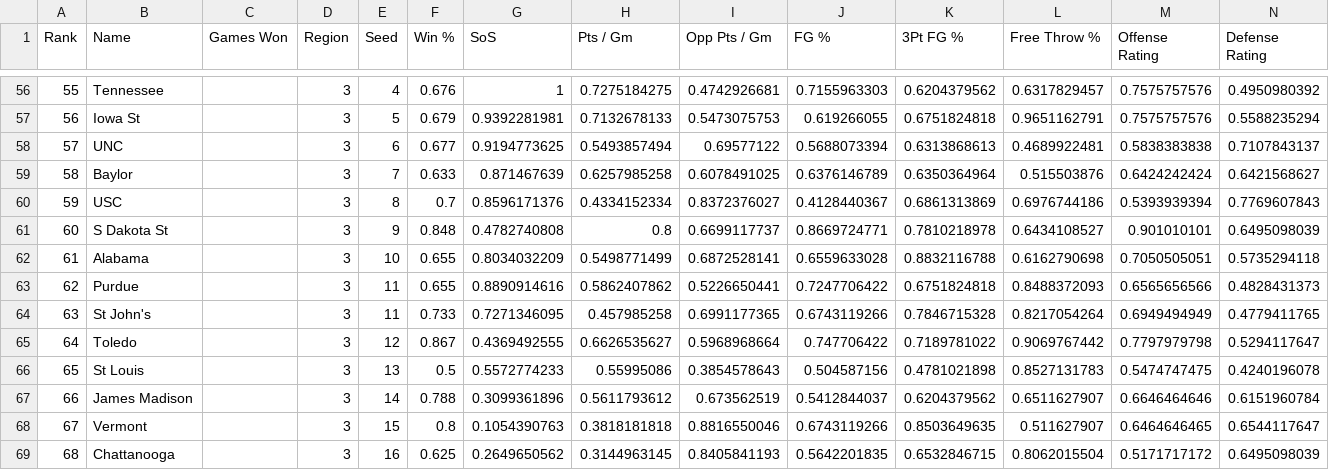
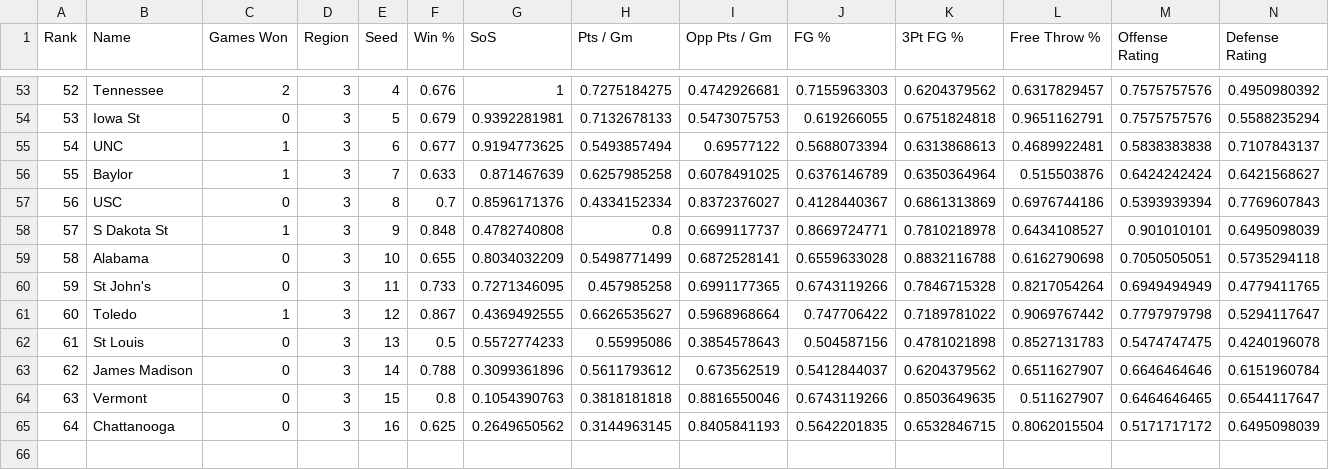
Before and after one commit to rifelpet/weighted-bracket-picker, a CSV file: data/cbbw/2023.csv, drawn as a sheet; only a part is shown, gaps mark what is left out; removed rows and columns are numbered as before the commit, all else as after; rows hold the shown columns only; the diff covers the shown part only; the diff names each change by its address in the sheet, - before the commit and + after, or states it on an @@ line.

```diff
--- a/data/cbbw/2023.csv
+++ b/data/cbbw/2023.csv
@@ column A (Rank) renumbered from row 12 down @@
-C53 (Games Won): (empty)
+C53 (Games Won): 2
-C54 (Games Won): (empty)
+C54 (Games Won): 0
-C55:C56 (Games Won): (empty)
+C55:C56 (Games Won): 1
-C57 (Games Won): (empty)
+C57 (Games Won): 0
-C58 (Games Won): (empty)
+C58 (Games Won): 1
-C59 (Games Won): (empty)
+C59 (Games Won): 0
-row 63: 62 | Purdue |  | 3 | 11 | 0.655 | 0.8890914616 | 0.5862407862 | 0.5226650441 | 0.7247706422 | 0.6751824818 | 0.8488372093 | 0.6565656566 | 0.4828431373
-C60 (Games Won): (empty)
+C60 (Games Won): 0
-C61 (Games Won): (empty)
+C61 (Games Won): 1
-C62:C65 (Games Won): (empty)
+C62:C65 (Games Won): 0
```
Also changed, not shown: 3 removed rows and 51 edited cells elsewhere in this file, data/cbbm/2023.csv.
